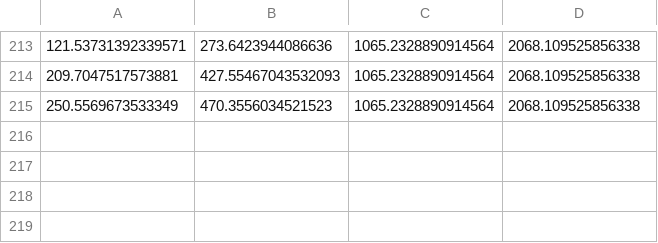
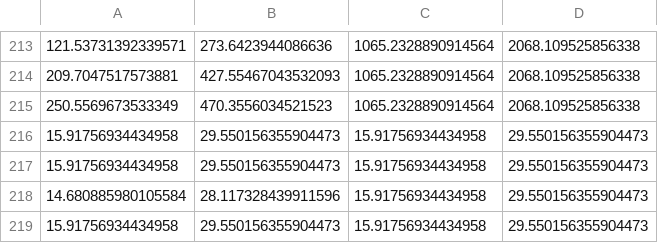
Before and after one commit to Lognam-Huang/resilientMANET, a CSV file: experiment_result_hyperparameters_mid_stable_R_og.csv, drawn as a sheet; only a part is shown, gaps mark what is left out.

Commit message:
r comparison experiment done

```diff
--- a/experiment_result_hyperparameters_mid_stable_R_og.csv
+++ b/experiment_result_hyperparameters_mid_stable_R_og.csv
@@ -215 +215,5 @@
 250.5569673533349,470.3556034521523,1065.2328890914564,2068.109525856338
+15.91756934434958,29.550156355904473,15.91756934434958,29.550156355904473
+15.91756934434958,29.550156355904473,15.91756934434958,29.550156355904473
+14.680885980105584,28.117328439911596,15.91756934434958,29.550156355904473
+15.91756934434958,29.550156355904473,15.91756934434958,29.550156355904473
```
Also changed, not shown: 6 other files.
